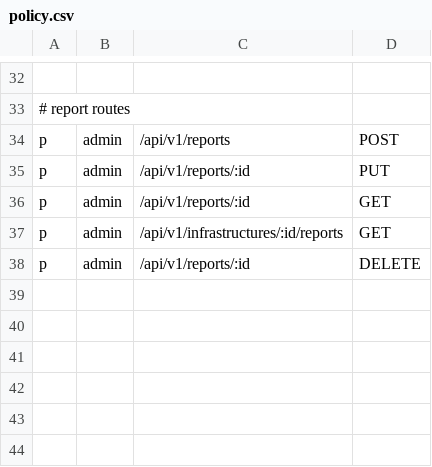
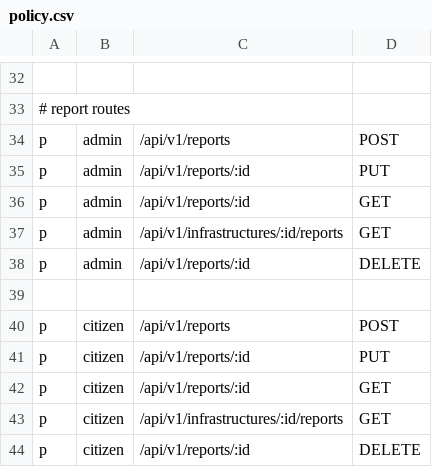
Before and after one commit to AliIsmoilov/real_holat, a CSV file: config/policy.csv, drawn as a sheet; only a part is shown, gaps mark what is left out.

```diff
--- a/config/policy.csv
+++ b/config/policy.csv
@@ -38 +38,7 @@ p, admin, /api/v1/infrastructures/:id/reports, GET
 p, admin, /api/v1/reports/:id, DELETE
+
+p, citizen, /api/v1/reports, POST
+p, citizen, /api/v1/reports/:id, PUT
+p, citizen, /api/v1/reports/:id, GET
+p, citizen, /api/v1/infrastructures/:id/reports, GET
+p, citizen, /api/v1/reports/:id, DELETE
```
Also changed, not shown: 13 other files.
